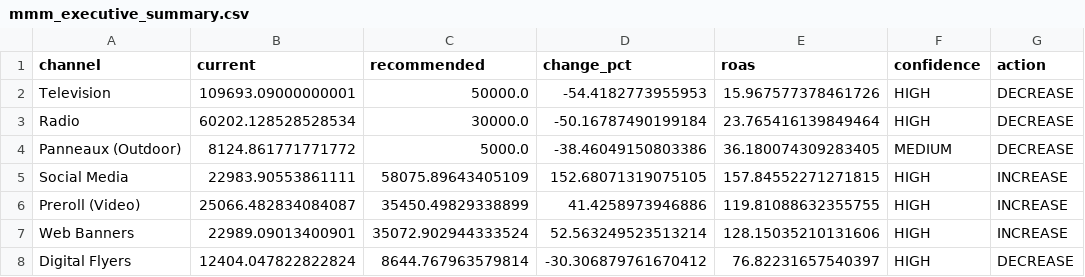
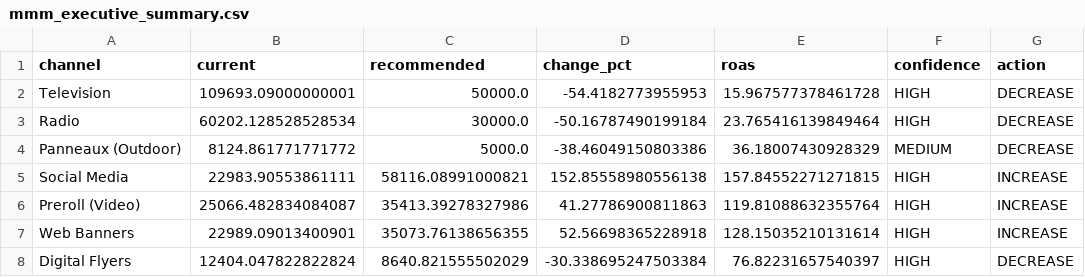
Before and after one commit to 1767902694-svg/busa693-clubpiscine, a CSV file: data/processed/mmm_executive_summary.csv, drawn as a sheet.

```diff
--- a/data/processed/mmm_executive_summary.csv
+++ b/data/processed/mmm_executive_summary.csv
@@ -1,8 +1,8 @@
 channel,current,recommended,change_pct,roas,confidence,action
-Television,109693.09000000001,50000.0,-54.4182773955953,15.967577378461726,HIGH,DECREASE
+Television,109693.09000000001,50000.0,-54.4182773955953,15.967577378461728,HIGH,DECREASE
 Radio,60202.128528528534,30000.0,-50.16787490199184,23.765416139849464,HIGH,DECREASE
-Panneaux (Outdoor),8124.861771771772,5000.0,-38.46049150803386,36.180074309283405,MEDIUM,DECREASE
-Social Media,22983.90553861111,58075.89643405109,152.68071319075105,157.84552271271815,HIGH,INCREASE
-Preroll (Video),25066.482834084087,35450.49829338899,41.4258973946886,119.81088632355755,HIGH,INCREASE
-Web Banners,22989.09013400901,35072.902944333524,52.563249523513214,128.15035210131606,HIGH,INCREASE
-Digital Flyers,12404.047822822824,8644.767963579814,-30.306879761670412,76.82231657540397,HIGH,DECREASE
+Panneaux (Outdoor),8124.861771771772,5000.0,-38.46049150803386,36.18007430928329,MEDIUM,DECREASE
+Social Media,22983.90553861111,58116.08991000821,152.85558980556138,157.84552271271815,HIGH,INCREASE
+Preroll (Video),25066.482834084087,35413.39278327986,41.27786900811863,119.81088632355764,HIGH,INCREASE
+Web Banners,22989.09013400901,35073.76138656355,52.56698365228918,128.15035210131614,HIGH,INCREASE
+Digital Flyers,12404.047822822824,8640.821555502029,-30.338695247503384,76.82231657540397,HIGH,DECREASE
```
Also changed, not shown: data/processed/media_effectiveness_results.csv, data/processed/mmm_optimization_results.csv, 23 other files.
